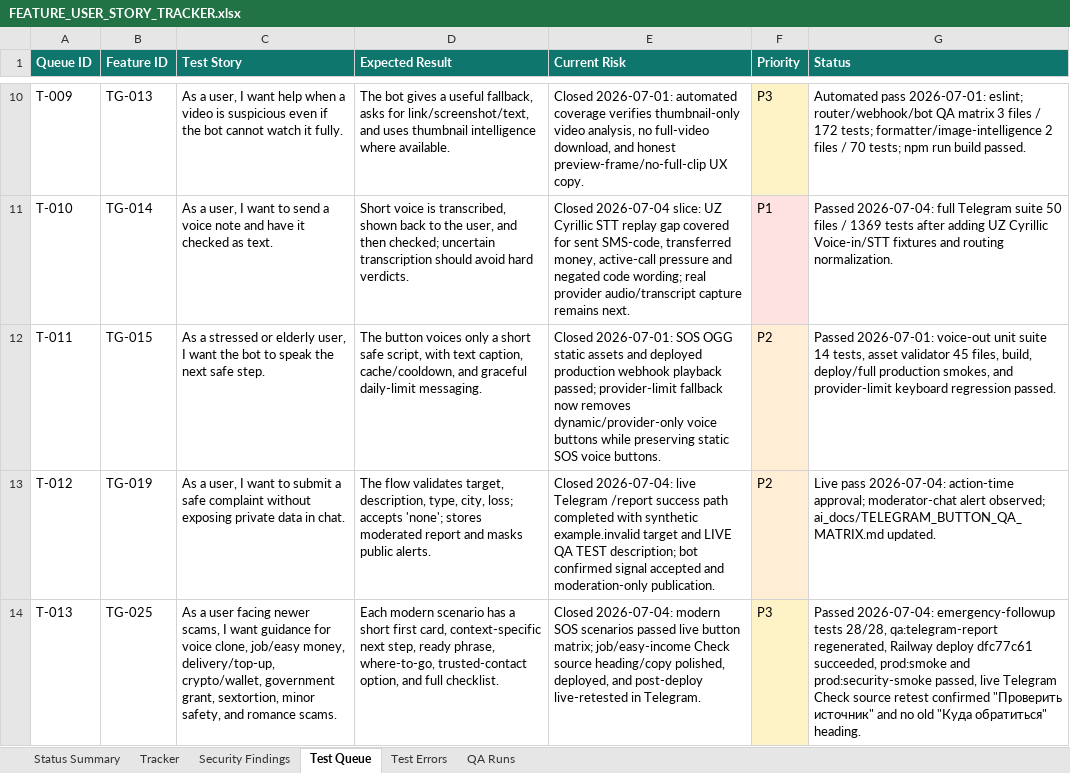
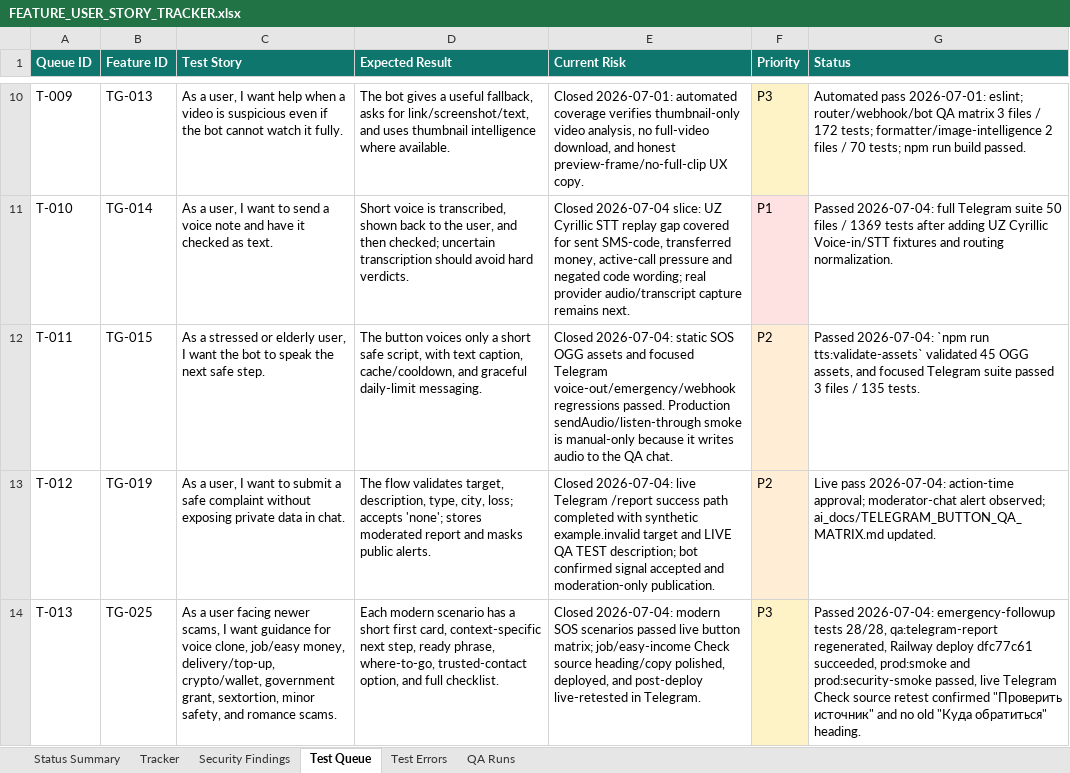
Before and after one commit to Web-pixel-creator/Scam-guard-Main, an Excel workbook: ai_docs/FEATURE_USER_STORY_TRACKER.xlsx, sheet Test Queue, drawn as a sheet; only a part is shown, gaps mark what is left out; values as stored, in another font and other column widths than the file's, no borders; the diff names each change by its address in the sheet, - before the commit and + after, or states it on an @@ line.

Commit message:
docs(tracker): record voice-out release qa revalidation

```diff
--- a/ai_docs/FEATURE_USER_STORY_TRACKER.xlsx (sheet Test Queue)
+++ b/ai_docs/FEATURE_USER_STORY_TRACKER.xlsx (sheet Test Queue)
-E12 (Current Risk): Closed 2026-07-01: SOS OGG static assets and deployed production webhook playback passed; provider-limit fallback now removes dynamic/provider-only voice buttons while preserving static SOS voice buttons.
+E12 (Current Risk): Closed 2026-07-04: static SOS OGG assets and focused Telegram voice-out/emergency/webhook regressions passed. Production sendAudio/listen-through smoke is manual-only because it writes audio to the QA chat.
-G12 (Status): Passed 2026-07-01: voice-out unit suite 14 tests, asset validator 45 files, build, deploy/full production smokes, and provider-limit keyboard regression passed.
+G12 (Status): Passed 2026-07-04: `npm run tts:validate-assets` validated 45 OGG assets, and focused Telegram suite passed 3 files / 135 tests.
```
Also changed, not shown: sheet QA Runs, sheet Status Summary, sheet Tracker, 4 other files.
